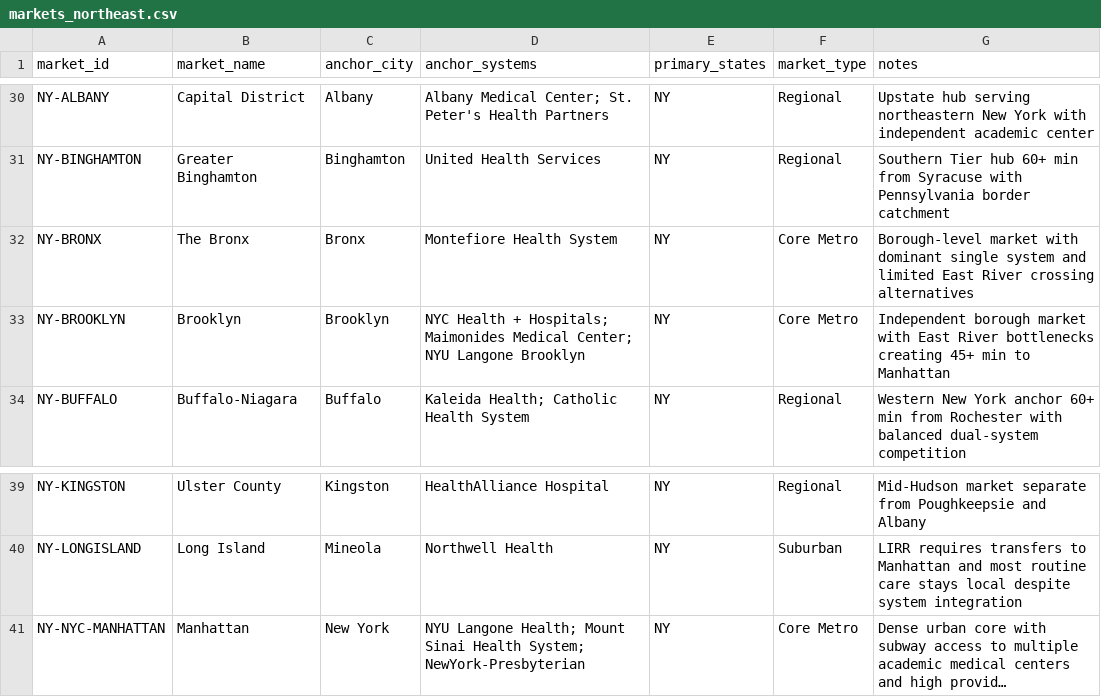
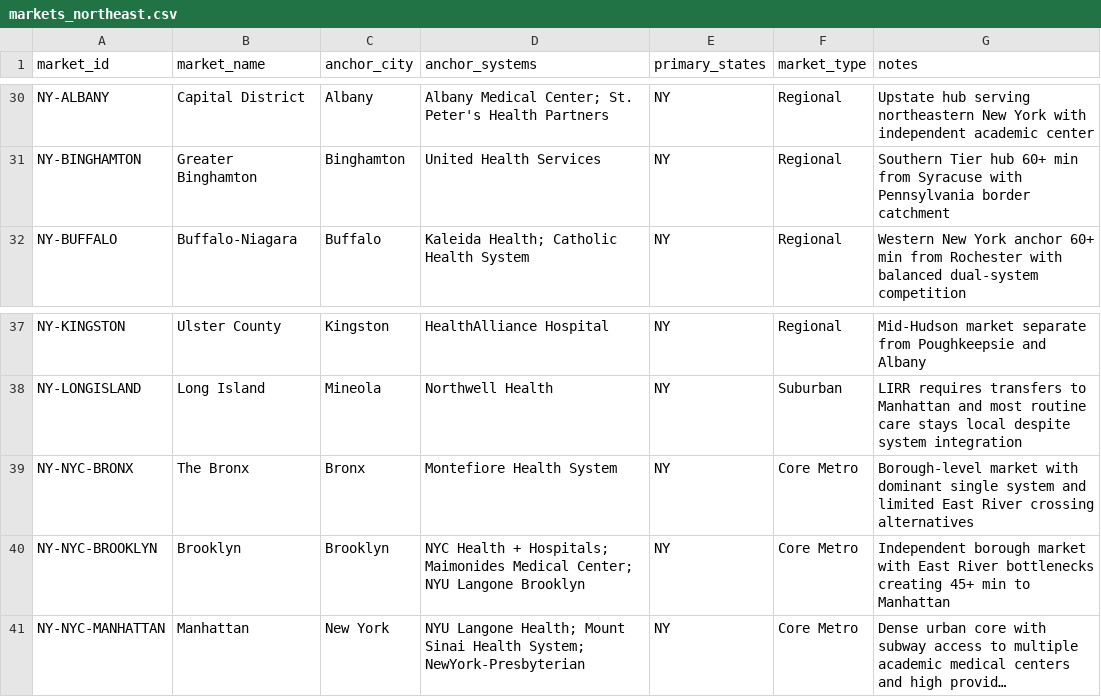
Before and after one commit to mariohealth/v0, a CSV file: backend/mario-health-data-pipeline/seeds/markets_northeast.csv, drawn as a sheet; only a part is shown, gaps mark what is left out; long unchanged cells end in …; removed rows and columns are numbered as before the commit, all else as after; the diff names each change by its address in the sheet, - before the commit and + after, or states it on an @@ line.

Commit message:
NE markets mapping

```diff
--- a/backend/mario-health-data-pipeline/seeds/markets_northeast.csv
+++ b/backend/mario-health-data-pipeline/seeds/markets_northeast.csv
-row 32: NY-BRONX | The Bronx | Bronx | Montefiore Health System | NY | Core Metro | Borough-level market with dominant single system and limited East River crossing alternatives
-row 33: NY-BROOKLYN | Brooklyn | Brooklyn | NYC Health + Hospitals; Maimonides Medical Center; NYU Langone Brooklyn | NY | Core Metro | Independent borough market with East River bottlenecks creating 45+ min to Manhattan
+row 39: NY-NYC-BRONX | The Bronx | Bronx | Montefiore Health System | NY | Core Metro | Borough-level market with dominant single system and limited East River crossing alternatives
+row 40: NY-NYC-BROOKLYN | Brooklyn | Brooklyn | NYC Health + Hospitals; Maimonides Medical Center; NYU Langone Brooklyn | NY | Core Metro | Independent borough market with East River bottlenecks creating 45+ min to Manhattan
```
Also changed, not shown: 1 other file.
